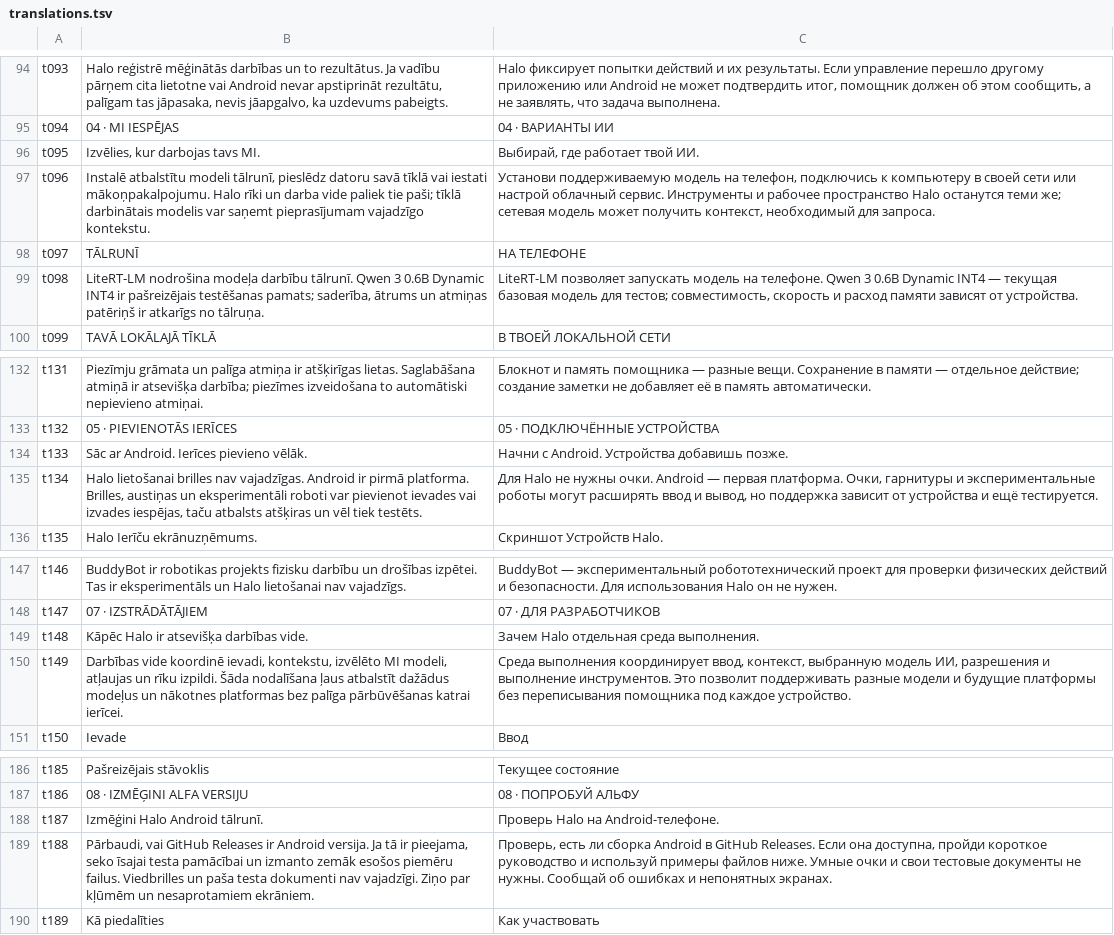
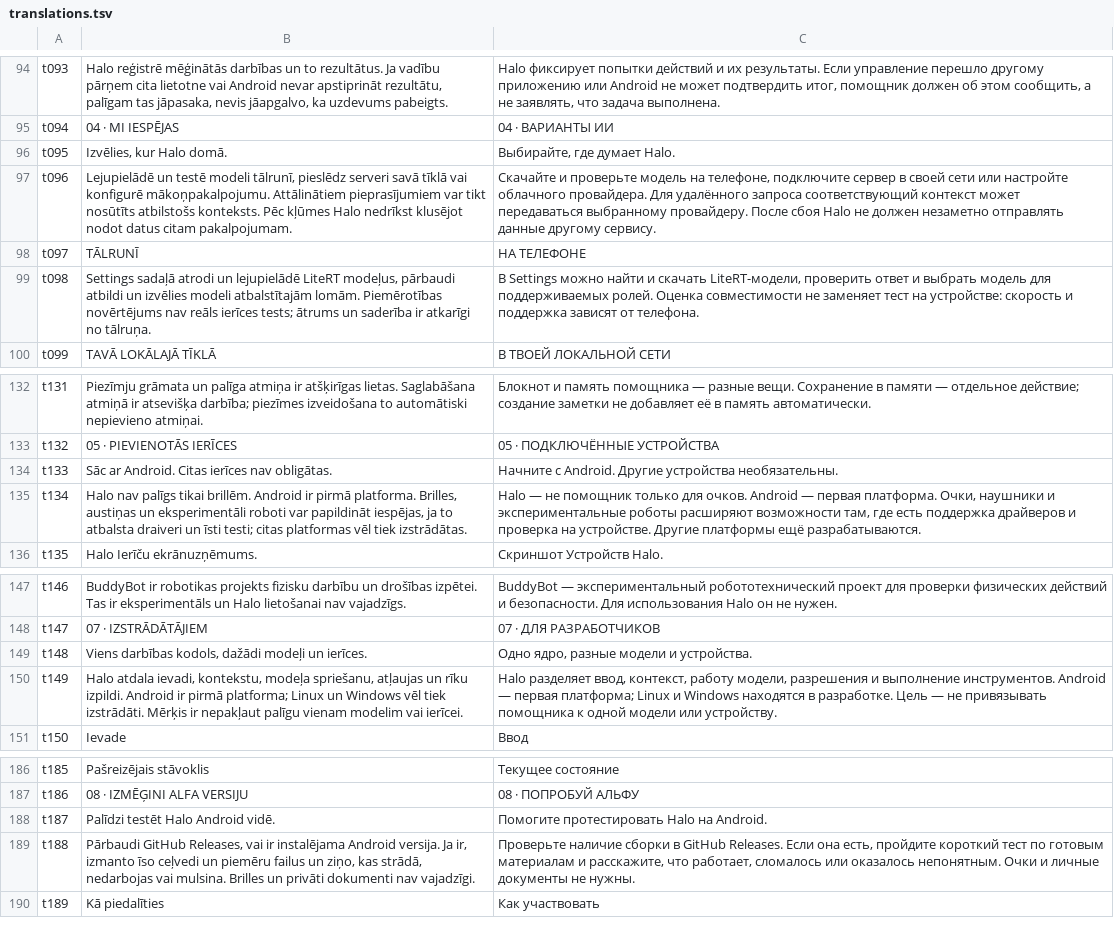
Before and after one commit to slafftrosheen/HaloWeb, a TSV file: tools/translations.tsv, drawn as a sheet; only a part is shown, gaps mark what is left out; the diff covers the shown part only.

Commit message:
feat(content): make HaloWeb Android product clear and align EN/LV/RU with evidence

```diff
--- a/tools/translations.tsv
+++ b/tools/translations.tsv
@@ -95,6 +95,6 @@ t093	Halo reģistrē mēģinātās darbības un to rezultātus. Ja vadību pār
 t094	04 · MI IESPĒJAS	04 · ВАРИАНТЫ ИИ
-t095	Izvēlies, kur darbojas tavs MI.	Выбирай, где работает твой ИИ.
-t096	Instalē atbalstītu modeli tālrunī, pieslēdz datoru savā tīklā vai iestati mākoņpakalpojumu. Halo rīki un darba vide paliek tie paši; tīklā darbinātais modelis var saņemt pieprasījumam vajadzīgo kontekstu.	Установи поддерживаемую модель на телефон, подключись к компьютеру в своей сети или настрой облачный сервис. Инструменты и рабочее пространство Halo останутся теми же; сетевая модель может получить контекст, необходимый для запроса.
+t095	Izvēlies, kur Halo domā.	Выбирайте, где думает Halo.
+t096	Lejupielādē un testē modeli tālrunī, pieslēdz serveri savā tīklā vai konfigurē mākoņpakalpojumu. Attālinātiem pieprasījumiem var tikt nosūtīts atbilstošs konteksts. Pēc kļūmes Halo nedrīkst klusējot nodot datus citam pakalpojumam.	Скачайте и проверьте модель на телефоне, подключите сервер в своей сети или настройте облачного провайдера. Для удалённого запроса соответствующий контекст может передаваться выбранному провайдеру. После сбоя Halo не должен незаметно отправлять данные другому сервису.
 t097	TĀLRUNĪ	НА ТЕЛЕФОНЕ
-t098	LiteRT-LM nodrošina modeļa darbību tālrunī. Qwen 3 0.6B Dynamic INT4 ir pašreizējais testēšanas pamats; saderība, ātrums un atmiņas patēriņš ir atkarīgs no tālruņa.	LiteRT-LM позволяет запускать модель на телефоне. Qwen 3 0.6B Dynamic INT4 — текущая базовая модель для тестов; совместимость, скорость и расход памяти зависят от устройства.
+t098	Settings sadaļā atrodi un lejupielādē LiteRT modeļus, pārbaudi atbildi un izvēlies modeli atbalstītajām lomām. Piemērotības novērtējums nav reāls ierīces tests; ātrums un saderība ir atkarīgi no tālruņa.	В Settings можно найти и скачать LiteRT-модели, проверить ответ и выбрать модель для поддерживаемых ролей. Оценка совместимости не заменяет тест на устройстве: скорость и поддержка зависят от телефона.
 t099	TAVĀ LOKĀLAJĀ TĪKLĀ	В ТВОЕЙ ЛОКАЛЬНОЙ СЕТИ
@@ -133,4 +133,4 @@ t131	Piezīmju grāmata un palīga atmiņa ir atšķirīgas lietas. Saglabāšan
 t132	05 · PIEVIENOTĀS IERĪCES	05 · ПОДКЛЮЧЁННЫЕ УСТРОЙСТВА
-t133	Sāc ar Android. Ierīces pievieno vēlāk.	Начни с Android. Устройства добавишь позже.
-t134	Halo lietošanai brilles nav vajadzīgas. Android ir pirmā platforma. Brilles, austiņas un eksperimentāli roboti var pievienot ievades vai izvades iespējas, taču atbalsts atšķiras un vēl tiek testēts.	Для Halo не нужны очки. Android — первая платформа. Очки, гарнитуры и экспериментальные роботы могут расширять ввод и вывод, но поддержка зависит от устройства и ещё тестируется.
+t133	Sāc ar Android. Citas ierīces nav obligātas.	Начните с Android. Другие устройства необязательны.
+t134	Halo nav palīgs tikai brillēm. Android ir pirmā platforma. Brilles, austiņas un eksperimentāli roboti var papildināt iespējas, ja to atbalsta draiveri un īsti testi; citas platformas vēl tiek izstrādātas.	Halo — не помощник только для очков. Android — первая платформа. Очки, наушники и экспериментальные роботы расширяют возможности там, где есть поддержка драйверов и проверка на устройстве. Другие платформы ещё разрабатываются.
 t135	Halo Ierīču ekrānuzņēmums.	Скриншот Устройств Halo.
@@ -148,4 +148,4 @@ t146	BuddyBot ir robotikas projekts fizisku darbību un drošības izpētei. Tas
 t147	07 · IZSTRĀDĀTĀJIEM	07 · ДЛЯ РАЗРАБОТЧИКОВ
-t148	Kāpēc Halo ir atsevišķa darbības vide.	Зачем Halo отдельная среда выполнения.
-t149	Darbības vide koordinē ievadi, kontekstu, izvēlēto MI modeli, atļaujas un rīku izpildi. Šāda nodalīšana ļaus atbalstīt dažādus modeļus un nākotnes platformas bez palīga pārbūvēšanas katrai ierīcei.	Среда выполнения координирует ввод, контекст, выбранную модель ИИ, разрешения и выполнение инструментов. Это позволит поддерживать разные модели и будущие платформы без переписывания помощника под каждое устройство.
+t148	Viens darbības kodols, dažādi modeļi un ierīces.	Одно ядро, разные модели и устройства.
+t149	Halo atdala ievadi, kontekstu, modeļa spriešanu, atļaujas un rīku izpildi. Android ir pirmā platforma; Linux un Windows vēl tiek izstrādāti. Mērķis ir nepakļaut palīgu vienam modelim vai ierīcei.	Halo разделяет ввод, контекст, работу модели, разрешения и выполнение инструментов. Android — первая платформа; Linux и Windows находятся в разработке. Цель — не привязывать помощника к одной модели или устройству.
 t150	Ievade	Ввод
@@ -187,4 +187,4 @@ t185	Pašreizējais stāvoklis	Текущее состояние
 t186	08 · IZMĒĢINI ALFA VERSIJU	08 · ПОПРОБУЙ АЛЬФУ
-t187	Izmēģini Halo Android tālrunī.	Проверь Halo на Android-телефоне.
-t188	Pārbaudi, vai GitHub Releases ir Android versija. Ja tā ir pieejama, seko īsajai testa pamācībai un izmanto zemāk esošos piemēru failus. Viedbrilles un paša testa dokumenti nav vajadzīgi. Ziņo par kļūmēm un nesaprotamiem ekrāniem.	Проверь, есть ли сборка Android в GitHub Releases. Если она доступна, пройди короткое руководство и используй примеры файлов ниже. Умные очки и свои тестовые документы не нужны. Сообщай об ошибках и непонятных экранах.
+t187	Palīdzi testēt Halo Android vidē.	Помогите протестировать Halo на Android.
+t188	Pārbaudi GitHub Releases, vai ir instalējama Android versija. Ja ir, izmanto īso ceļvedi un piemēru failus un ziņo, kas strādā, nedarbojas vai mulsina. Brilles un privāti dokumenti nav vajadzīgi.	Проверьте наличие сборки в GitHub Releases. Если она есть, пройдите короткий тест по готовым материалам и расскажите, что работает, сломалось или оказалось непонятным. Очки и личные документы не нужны.
 t189	Kā piedalīties	Как участвовать
```
Also changed, not shown: 17 added rows and 36 edited cells elsewhere in this file, 7 other files.
